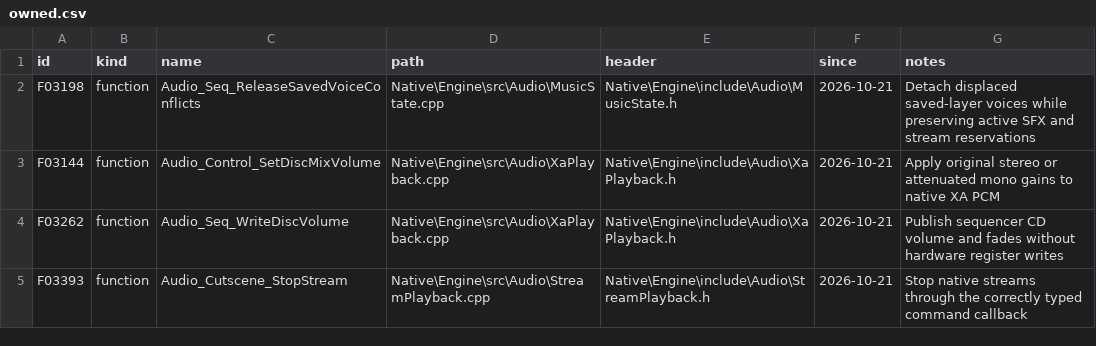
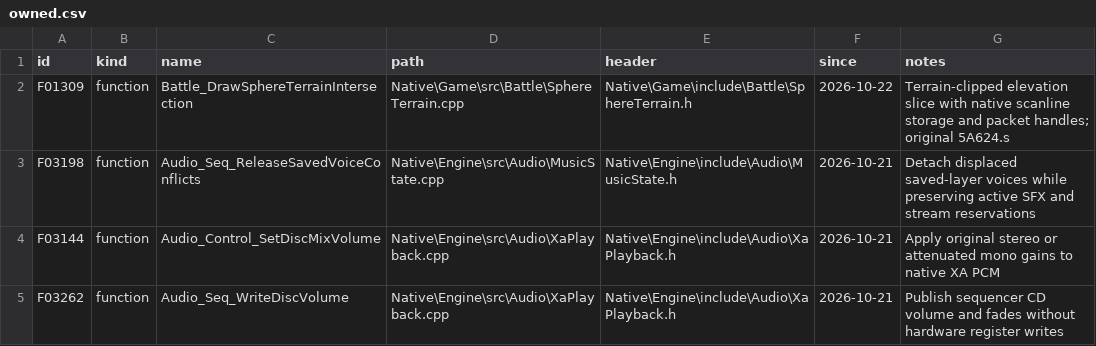
Before and after one commit to JEschete/VS-NativePort, a CSV file: tools/port/owned.csv, drawn as a sheet; only a part is shown; the shorter side is filled out with more unchanged rows; the diff names each change by its address in the sheet, - before the commit and + after, or states it on an @@ line.

Commit message:
Render the terrain-clipped spell elevation plane
Replace F01309's stub with an owned implementation preserving original height slices, clipping and native GPU packet handles. Register ownership and project generation, and cover invalid input, stepped terrain and camera rotation. Refs #85.

```diff
--- a/tools/port/owned.csv
+++ b/tools/port/owned.csv
+row 2: F01309 | function | Battle_DrawSphereTerrainIntersection | Native\Game\src\Battle\SphereTerrain.cpp | Native\Game\include\Battle\SphereTerrain.h | 2026-10-22 | Terrain-clipped elevation slice with native scanline storage and packet handles; original 5A624.s
```
Also changed, not shown: 14 other files.
